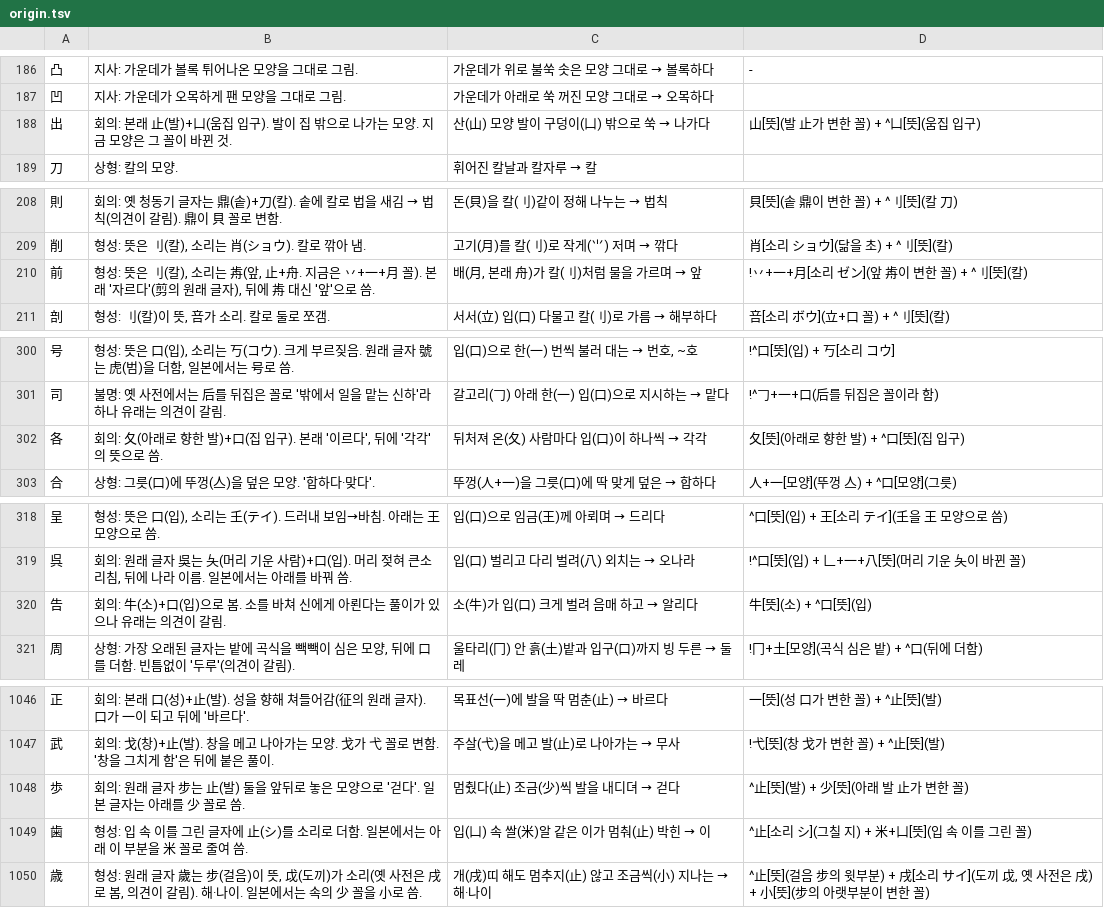
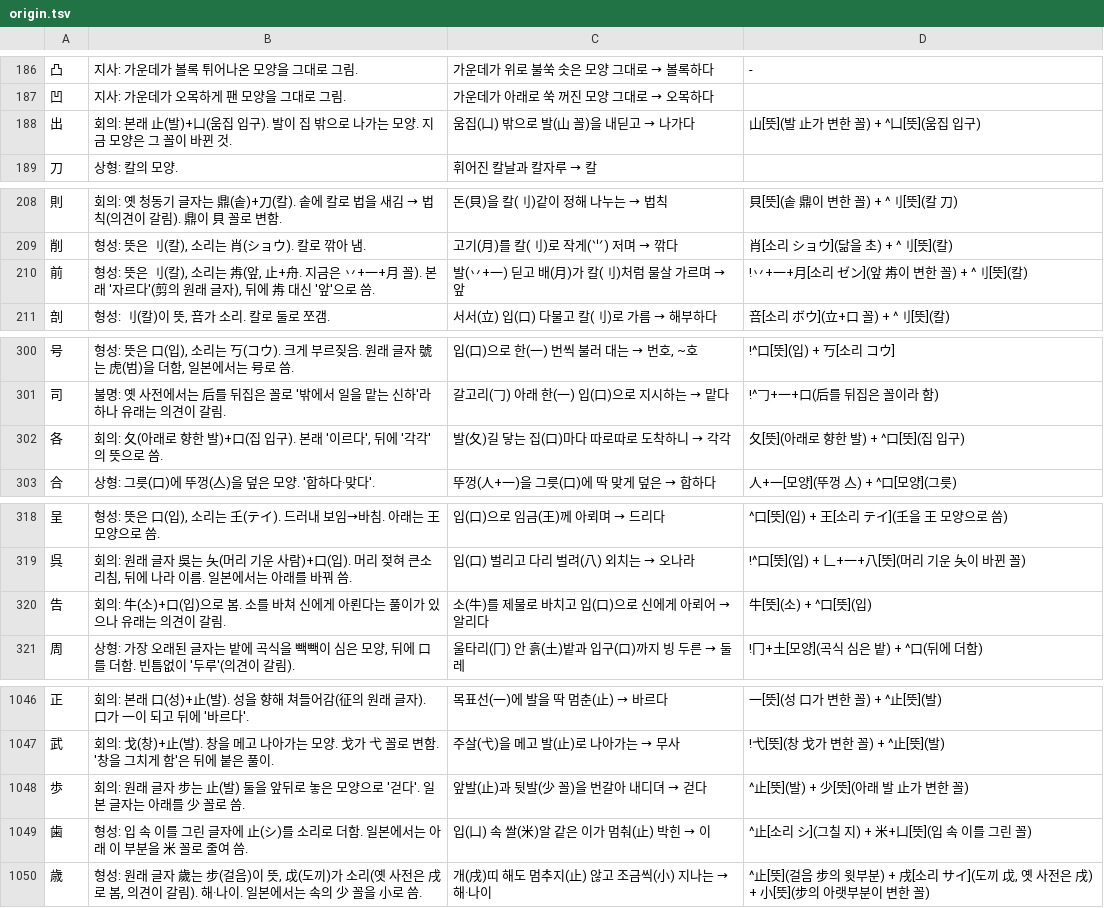
Before and after one commit to ggumtak/test, a TSV file: app/src/main/assets/origin.tsv, drawn as a sheet; only a part is shown, gaps mark what is left out.

```diff
--- a/app/src/main/assets/origin.tsv
+++ b/app/src/main/assets/origin.tsv
@@ -187,3 +187,3 @@
 凹	지사: 가운데가 오목하게 팬 모양을 그대로 그림.	가운데가 아래로 쑥 꺼진 모양 그대로 → 오목하다	
-出	회의: 본래 止(발)+凵(움집 입구). 발이 집 밖으로 나가는 모양. 지금 모양은 그 꼴이 바뀐 것.	산(山) 모양 발이 구덩이(凵) 밖으로 쑥 → 나가다	山[뜻](발 止가 변한 꼴) + ^凵[뜻](움집 입구)
+出	회의: 본래 止(발)+凵(움집 입구). 발이 집 밖으로 나가는 모양. 지금 모양은 그 꼴이 바뀐 것.	움집(凵) 밖으로 발(山 꼴)을 내딛고 → 나가다	山[뜻](발 止가 변한 꼴) + ^凵[뜻](움집 입구)
 刀	상형: 칼의 모양.	휘어진 칼날과 칼자루 → 칼	
@@ -209,3 +209,3 @@
 削	형성: 뜻은 刂(칼), 소리는 肖(ショウ). 칼로 깎아 냄.	고기(月)를 칼(刂)로 작게(⺌) 저며 → 깎다	肖[소리 ショウ](닮을 초) + ^刂[뜻](칼)
-前	형성: 뜻은 刂(칼), 소리는 歬(앞, 止+舟. 지금은 丷+一+月 꼴). 본래 '자르다'(剪의 원래 글자), 뒤에 歬 대신 '앞'으로 씀.	배(月, 본래 舟)가 칼(刂)처럼 물을 가르며 → 앞	!丷+一+月[소리 ゼン](앞 歬이 변한 꼴) + ^刂[뜻](칼)
+前	형성: 뜻은 刂(칼), 소리는 歬(앞, 止+舟. 지금은 丷+一+月 꼴). 본래 '자르다'(剪의 원래 글자), 뒤에 歬 대신 '앞'으로 씀.	발(丷+一) 딛고 배(月)가 칼(刂)처럼 물살 가르며 → 앞	!丷+一+月[소리 ゼン](앞 歬이 변한 꼴) + ^刂[뜻](칼)
 剖	형성: 刂(칼)이 뜻, 咅가 소리. 칼로 둘로 쪼갬.	서서(立) 입(口) 다물고 칼(刂)로 가름 → 해부하다	咅[소리 ボウ](立+口 꼴) + ^刂[뜻](칼)
@@ -301,3 +301,3 @@
 司	불명: 옛 사전에서는 后를 뒤집은 꼴로 '밖에서 일을 맡는 신하'라 하나 유래는 의견이 갈림.	갈고리(𠃌) 아래 한(一) 입(口)으로 지시하는 → 맡다	!^𠃌+一+口(后를 뒤집은 꼴이라 함)
-各	회의: 夂(아래로 향한 발)+口(집 입구). 본래 '이르다', 뒤에 '각각'의 뜻으로 씀.	뒤처져 온(夂) 사람마다 입(口)이 하나씩 → 각각	夂[뜻](아래로 향한 발) + ^口[뜻](집 입구)
+各	회의: 夂(아래로 향한 발)+口(집 입구). 본래 '이르다', 뒤에 '각각'의 뜻으로 씀.	발(夂)길 닿는 집(口)마다 따로따로 도착하니 → 각각	夂[뜻](아래로 향한 발) + ^口[뜻](집 입구)
 合	상형: 그릇(口)에 뚜껑(亼)을 덮은 모양. '합하다·맞다'.	뚜껑(人+一)을 그릇(口)에 딱 맞게 덮은 → 합하다	人+一[모양](뚜껑 亼) + ^口[모양](그릇)
@@ -319,3 +319,3 @@
 呉	회의: 원래 글자 吳는 夨(머리 기운 사람)+口(입). 머리 젖혀 큰소리침, 뒤에 나라 이름. 일본에서는 아래를 바꿔 씀.	입(口) 벌리고 다리 벌려(八) 외치는 → 오나라	!^口[뜻](입) + 𠃊+一+八[뜻](머리 기운 夨이 바뀐 꼴)
-告	회의: 牛(소)+口(입)으로 봄. 소를 바쳐 신에게 아뢴다는 풀이가 있으나 유래는 의견이 갈림.	소(牛)가 입(口) 크게 벌려 음매 하고 → 알리다	牛[뜻](소) + ^口[뜻](입)
+告	회의: 牛(소)+口(입)으로 봄. 소를 바쳐 신에게 아뢴다는 풀이가 있으나 유래는 의견이 갈림.	소(牛)를 제물로 바치고 입(口)으로 신에게 아뢰어 → 알리다	牛[뜻](소) + ^口[뜻](입)
 周	상형: 가장 오래된 글자는 밭에 곡식을 빽빽이 심은 모양, 뒤에 口를 더함. 빈틈없이 '두루'(의견이 갈림).	울타리(冂) 안 흙(土)밭과 입구(口)까지 빙 두른 → 둘레	!冂+土[모양](곡식 심은 밭) + ^口(뒤에 더함)
@@ -1047,3 +1047,3 @@
 武	회의: 戈(창)+止(발). 창을 메고 나아가는 모양. 戈가 弋 꼴로 변함. '창을 그치게 함'은 뒤에 붙은 풀이.	주살(弋)을 메고 발(止)로 나아가는 → 무사	!弋[뜻](창 戈가 변한 꼴) + ^止[뜻](발)
-歩	회의: 원래 글자 步는 止(발) 둘을 앞뒤로 놓은 모양으로 '걷다'. 일본 글자는 아래를 少 꼴로 씀.	멈췄다(止) 조금(少)씩 발을 내디뎌 → 걷다	^止[뜻](발) + 少[뜻](아래 발 止가 변한 꼴)
+歩	회의: 원래 글자 步는 止(발) 둘을 앞뒤로 놓은 모양으로 '걷다'. 일본 글자는 아래를 少 꼴로 씀.	앞발(止)과 뒷발(少 꼴)을 번갈아 내디뎌 → 걷다	^止[뜻](발) + 少[뜻](아래 발 止가 변한 꼴)
 歯	형성: 입 속 이를 그린 글자에 止(シ)를 소리로 더함. 일본에서는 아래 이 부분을 米 꼴로 줄여 씀.	입(凵) 속 쌀(米)알 같은 이가 멈춰(止) 박힌 → 이	^止[소리 シ](그칠 지) + 米+凵[뜻](입 속 이를 그린 꼴)
```
Also changed, not shown: 2 other files.
